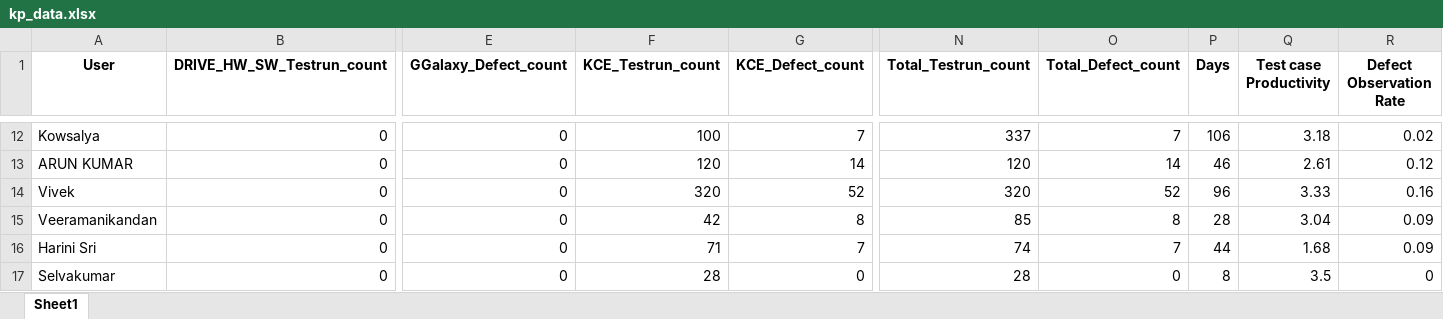
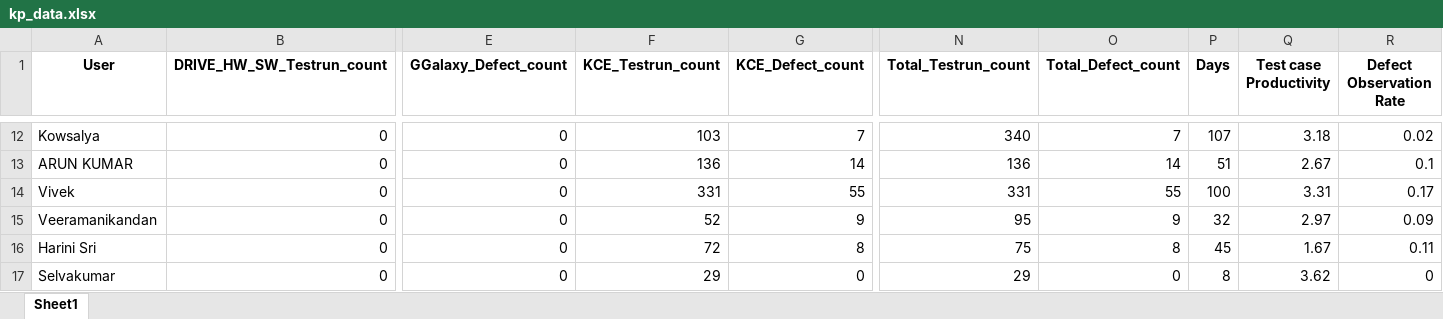
Before and after one commit to DineshGoverthanan/KCE_KPI, an Excel workbook: jama_exports/kp_data.xlsx, sheet Sheet1, drawn as a sheet; only a part is shown, gaps mark what is left out; values as stored, in another font and other column widths than the file's, no borders; the diff covers the shown part only; the diff names each change by its address in the sheet, - before the commit and + after, or states it on an @@ line.

```diff
--- a/jama_exports/kp_data.xlsx (sheet Sheet1)
+++ b/jama_exports/kp_data.xlsx (sheet Sheet1)
-F12 (KCE_Testrun_count): 100
+F12 (KCE_Testrun_count): 103
-N12 (Total_Testrun_count): 337
+N12 (Total_Testrun_count): 340
-P12 (Days): 106
+P12 (Days): 107
-F13 (KCE_Testrun_count): 120
+F13 (KCE_Testrun_count): 136
-N13 (Total_Testrun_count): 120
+N13 (Total_Testrun_count): 136
-P13 (Days): 46
+P13 (Days): 51
-Q13 (Test case Productivity): 2.61
+Q13 (Test case Productivity): 2.67
-R13 (Defect Observation Rate): 0.12
+R13 (Defect Observation Rate): 0.1
-F14 (KCE_Testrun_count): 320
+F14 (KCE_Testrun_count): 331
-G14 (KCE_Defect_count): 52
+G14 (KCE_Defect_count): 55
-N14 (Total_Testrun_count): 320
+N14 (Total_Testrun_count): 331
-O14 (Total_Defect_count): 52
+O14 (Total_Defect_count): 55
-P14 (Days): 96
+P14 (Days): 100
-Q14 (Test case Productivity): 3.33
+Q14 (Test case Productivity): 3.31
-R14 (Defect Observation Rate): 0.16
+R14 (Defect Observation Rate): 0.17
-F15 (KCE_Testrun_count): 42
+F15 (KCE_Testrun_count): 52
-G15 (KCE_Defect_count): 8
+G15 (KCE_Defect_count): 9
-N15 (Total_Testrun_count): 85
+N15 (Total_Testrun_count): 95
-O15 (Total_Defect_count): 8
+O15 (Total_Defect_count): 9
-P15 (Days): 28
+P15 (Days): 32
-Q15 (Test case Productivity): 3.04
+Q15 (Test case Productivity): 2.97
-F16 (KCE_Testrun_count): 71
+F16 (KCE_Testrun_count): 72
-G16 (KCE_Defect_count): 7
+G16 (KCE_Defect_count): 8
-N16 (Total_Testrun_count): 74
+N16 (Total_Testrun_count): 75
-O16 (Total_Defect_count): 7
+O16 (Total_Defect_count): 8
-P16 (Days): 44
+P16 (Days): 45
-Q16 (Test case Productivity): 1.68
+Q16 (Test case Productivity): 1.67
-R16 (Defect Observation Rate): 0.09
+R16 (Defect Observation Rate): 0.11
-F17 (KCE_Testrun_count): 28
+F17 (KCE_Testrun_count): 29
-N17 (Total_Testrun_count): 28
+N17 (Total_Testrun_count): 29
-Q17 (Test case Productivity): 3.5
+Q17 (Test case Productivity): 3.62
```
Also changed, not shown: 30 edited cells elsewhere in this sheet.
